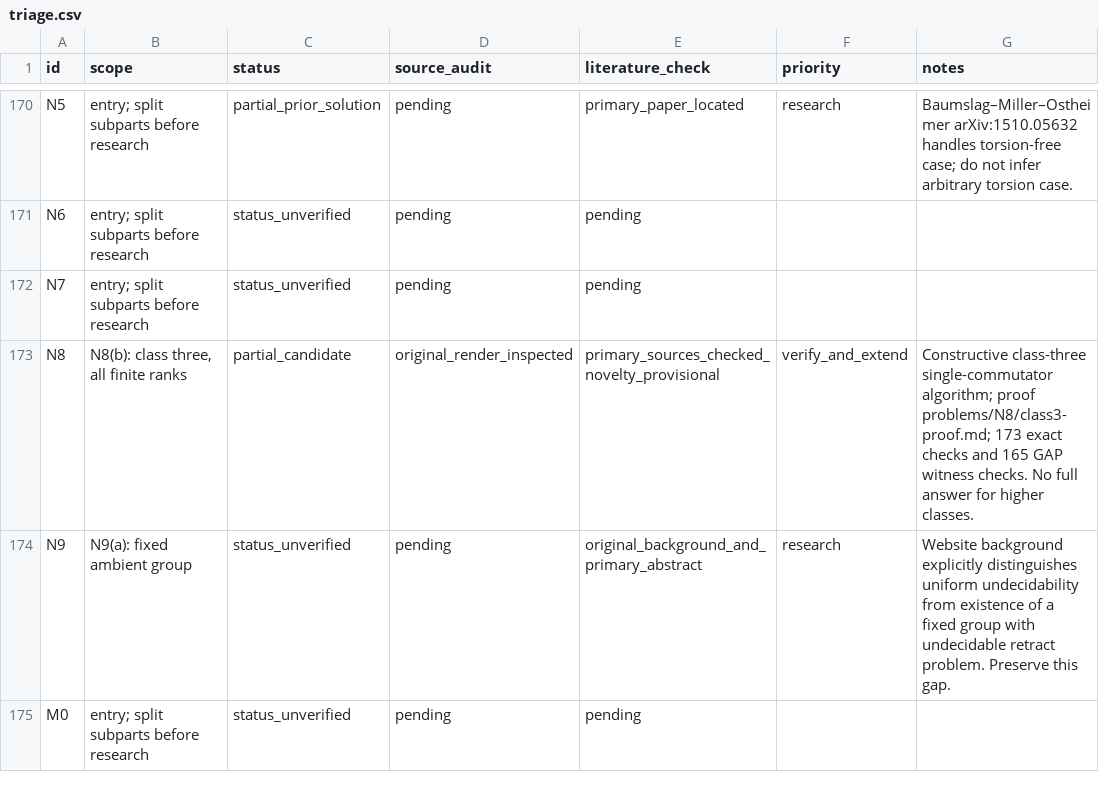
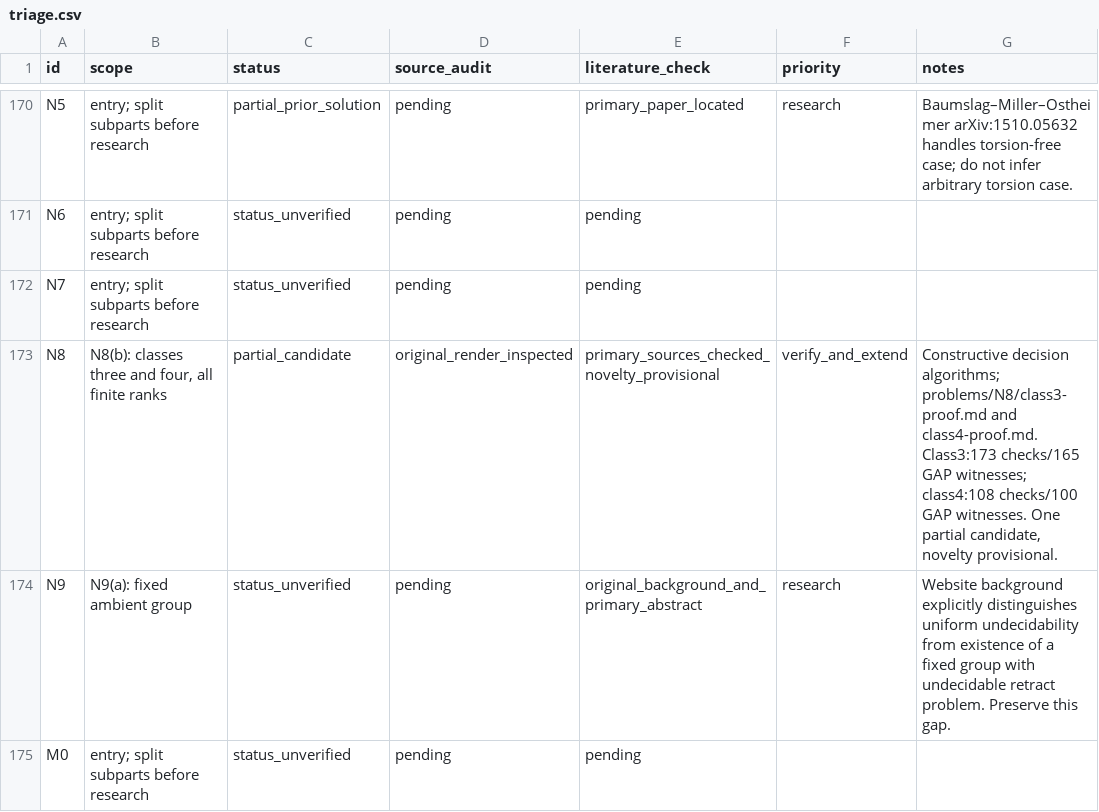
Before and after one commit to JUrban/gworld1, a CSV file: research/triage.csv, drawn as a sheet; only a part is shown, gaps mark what is left out.

Commit message:
Extend N8 partial candidate to class four with exact checks

```diff
--- a/research/triage.csv
+++ b/research/triage.csv
@@ -172,3 +172,3 @@ N6,entry; split subparts before research,status_unverified,pending,pending,,
 N7,entry; split subparts before research,status_unverified,pending,pending,,
-N8,"N8(b): class three, all finite ranks",partial_candidate,original_render_inspected,primary_sources_checked_novelty_provisional,verify_and_extend,Constructive class-three single-commutator algorithm; proof problems/N8/class3-proof.md; 173 exact checks and 165 GAP witness checks. No full answer for higher classes.
+N8,"N8(b): classes three and four, all finite ranks",partial_candidate,original_render_inspected,primary_sources_checked_novelty_provisional,verify_and_extend,"Constructive decision algorithms; problems/N8/class3-proof.md and class4-proof.md. Class3:173 checks/165 GAP witnesses; class4:108 checks/100 GAP witnesses. One partial candidate, novelty provisional."
 N9,N9(a): fixed ambient group,status_unverified,pending,original_background_and_primary_abstract,research,Website background explicitly distinguishes uniform undecidability from existence of a fixed group with undecidable retract problem. Preserve this gap.
```
Also changed, not shown: 25 other files.
